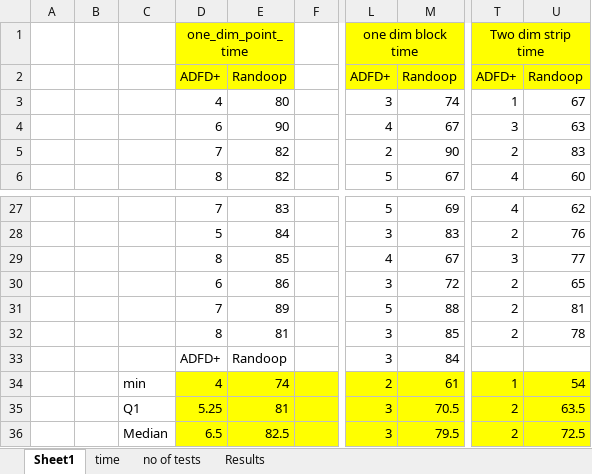
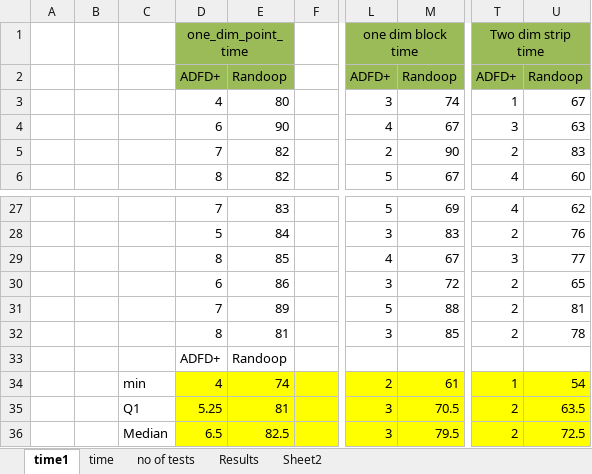
Before and after one commit to maochy/yeti-test, an Excel workbook: papers/ADFDPlus/ADFD+/ADFD+ vs Randoop.xlsx, sheet time1, drawn as a sheet; only a part is shown, gaps mark what is left out; values as stored, in another font and other column widths than the file's, no borders; charts and pictures not drawn; the diff names each change by its address in the sheet, - before the commit and + after, or states it on an @@ line.

```diff
--- a/papers/ADFDPlus/ADFD+/ADFD+ vs Randoop.xlsx (sheet time1)
+++ b/papers/ADFDPlus/ADFD+/ADFD+ vs Randoop.xlsx (sheet time1)
-sheet tab: Sheet1
+sheet tab: time1
+sheet tab: Sheet2
-D1:E2 fill: #FFFF00
+D1:E2 fill: #9BBB59
-L1:M2 fill: #FFFF00
+L1:M2 fill: #9BBB59
-T1:U2 fill: #FFFF00
+T1:U2 fill: #9BBB59
-L33: 3
+L33: (empty)
-M33: 84
+M33: (empty)
```
Also changed, not shown: charts or pictures, papers/ISSTA_DSSR/60classes.xlsx, 31 other files.
